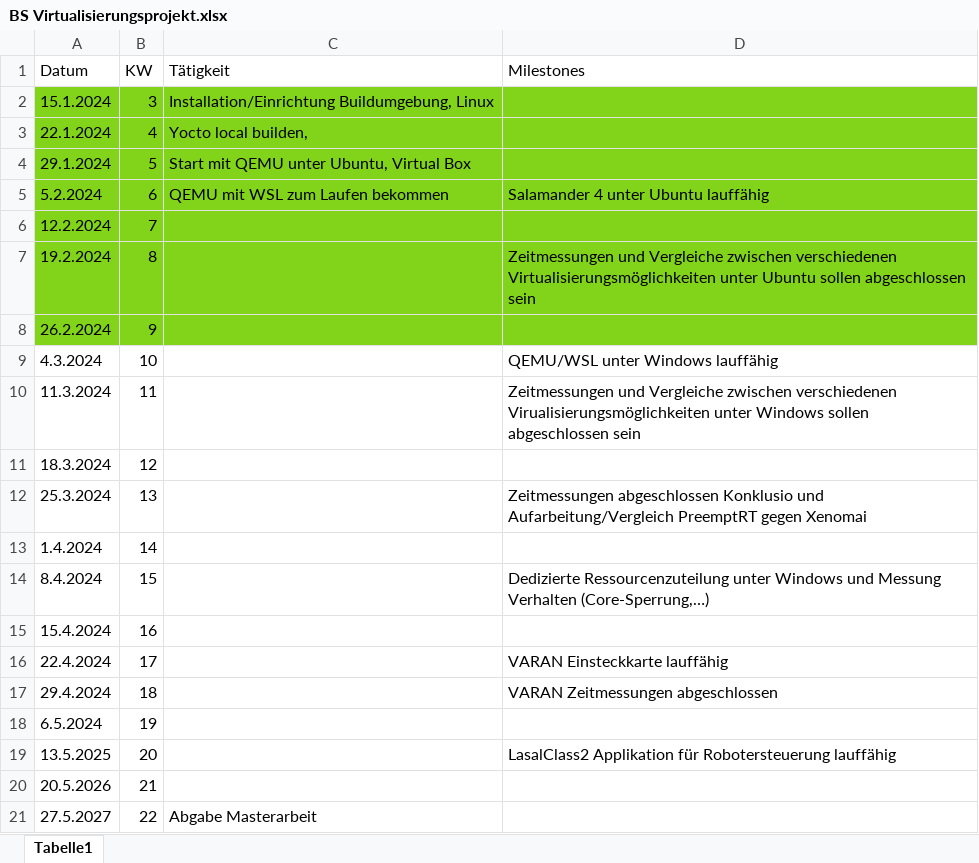
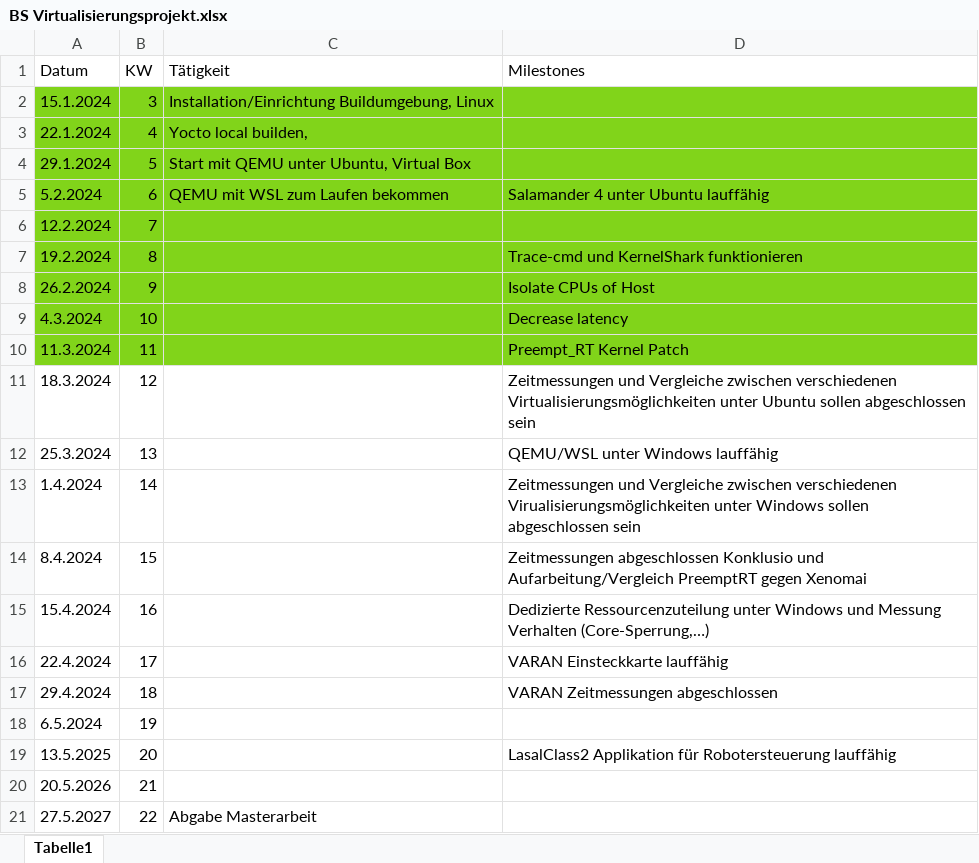
Before and after one commit to HIP24/Masterarbeit, an Excel workbook: masterthesis-documentation/docs/general/BS Virtualisierungsprojekt.xlsx, sheet Tabelle1, drawn as a sheet; values as stored, in another font and other column widths than the file's, no borders; the diff names each change by its address in the sheet, - before the commit and + after, or states it on an @@ line.

Commit message:
Preventing kernel tasks from being scheduled on CPU4

```diff
--- a/masterthesis-documentation/docs/general/BS Virtualisierungsprojekt.xlsx (sheet Tabelle1)
+++ b/masterthesis-documentation/docs/general/BS Virtualisierungsprojekt.xlsx (sheet Tabelle1)
-D7 (Milestones): Zeitmessungen und Vergleiche zwischen verschiedenen Virtualisierungsmöglichkeiten unter Ubuntu sollen abgeschlossen sein
+D7 (Milestones): Trace-cmd und KernelShark funktionieren
-D8 (Milestones): (empty)
+D8 (Milestones): Isolate CPUs of Host
-A9:D10 fill: none
+A9:D10 fill: #81D41A
-D9 (Milestones): QEMU/WSL unter Windows lauffähig
+D9 (Milestones): Decrease latency
-D10 (Milestones): Zeitmessungen und Vergleiche zwischen verschiedenen Virualisierungsmöglichkeiten unter Windows sollen abgeschlossen sein
+D10 (Milestones): Preempt_RT Kernel Patch
-D11 (Milestones): (empty)
+D11 (Milestones): Zeitmessungen und Vergleiche zwischen verschiedenen Virtualisierungsmöglichkeiten unter Ubuntu sollen abgeschlossen sein
-D12 (Milestones): Zeitmessungen abgeschlossen Konklusio und Aufarbeitung/Vergleich PreemptRT gegen Xenomai
+D12 (Milestones): QEMU/WSL unter Windows lauffähig
-D13 (Milestones): (empty)
+D13 (Milestones): Zeitmessungen und Vergleiche zwischen verschiedenen Virualisierungsmöglichkeiten unter Windows sollen abgeschlossen sein
-D14 (Milestones): Dedizierte Ressourcenzuteilung unter Windows und Messung Verhalten (Core-Sperrung,…)
+D14 (Milestones): Zeitmessungen abgeschlossen Konklusio und Aufarbeitung/Vergleich PreemptRT gegen Xenomai
-D15 (Milestones): (empty)
+D15 (Milestones): Dedizierte Ressourcenzuteilung unter Windows und Messung Verhalten (Core-Sperrung,…)
```
Also changed, not shown: 11 other files.
